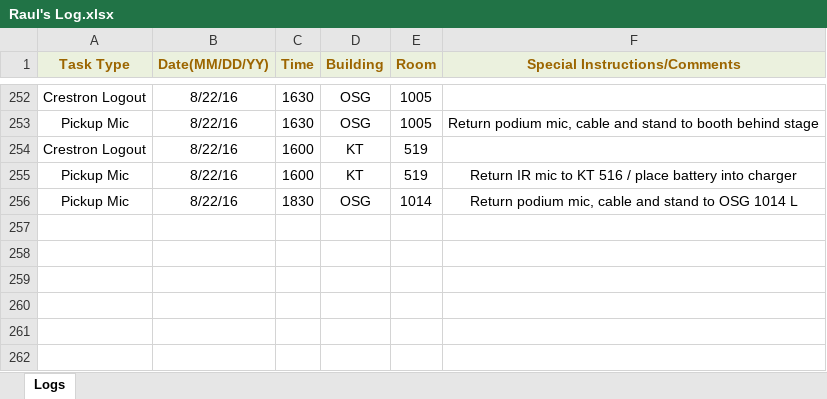
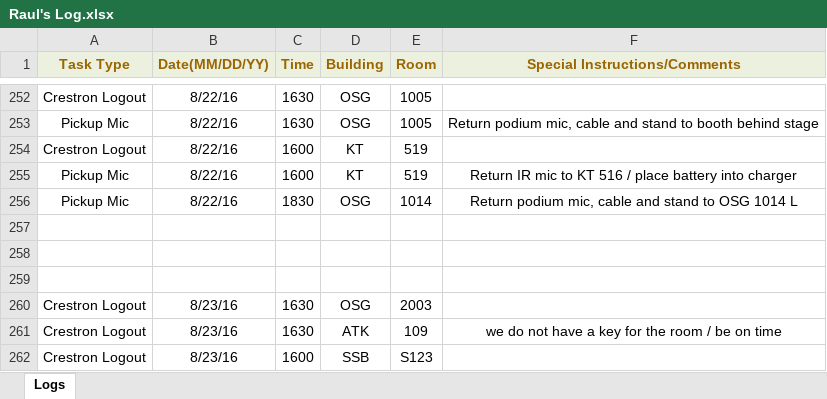
Before and after one commit to jhanperera/ClassOpsLogCreator, an Excel workbook: CLASSOPS/Raul/Raul's Log.xlsx, sheet Logs, drawn as a sheet; only a part is shown, gaps mark what is left out; values as stored, in another font and other column widths than the file's, no borders; the diff names each change by its address in the sheet, - before the commit and + after, or states it on an @@ line.

```diff
--- a/CLASSOPS/Raul/Raul's Log.xlsx (sheet Logs)
+++ b/CLASSOPS/Raul/Raul's Log.xlsx (sheet Logs)
+row 257: (empty)
+row 258: (empty)
+row 259: (empty)
+row 260: Crestron Logout | 8/23/16 | 1630 | OSG | 2003
+row 261: Crestron Logout | 8/23/16 | 1630 | ATK | 109 | we do not have a key for the room / be on time
+row 262: Crestron Logout | 8/23/16 | 1600 | SSB | S123
```
Also changed, not shown: CLASSOPS/Derek/Derek's Log.xlsx, CLASSOPS/Jeannine/Jeannine's log.xlsx, 3 other files.
